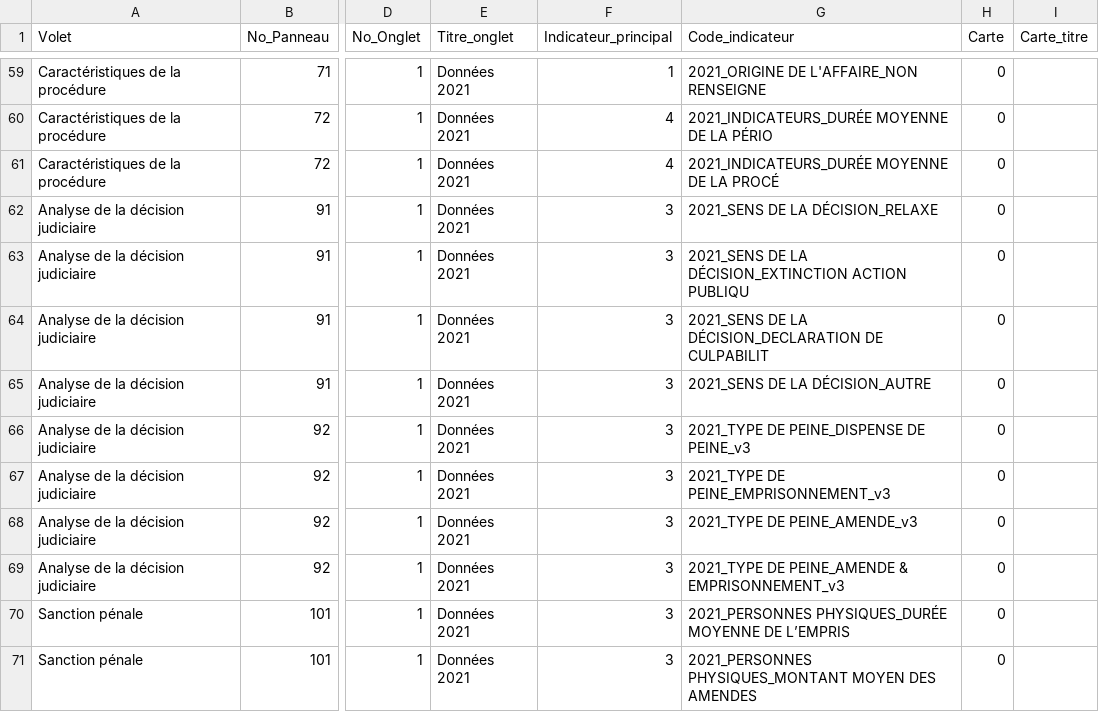
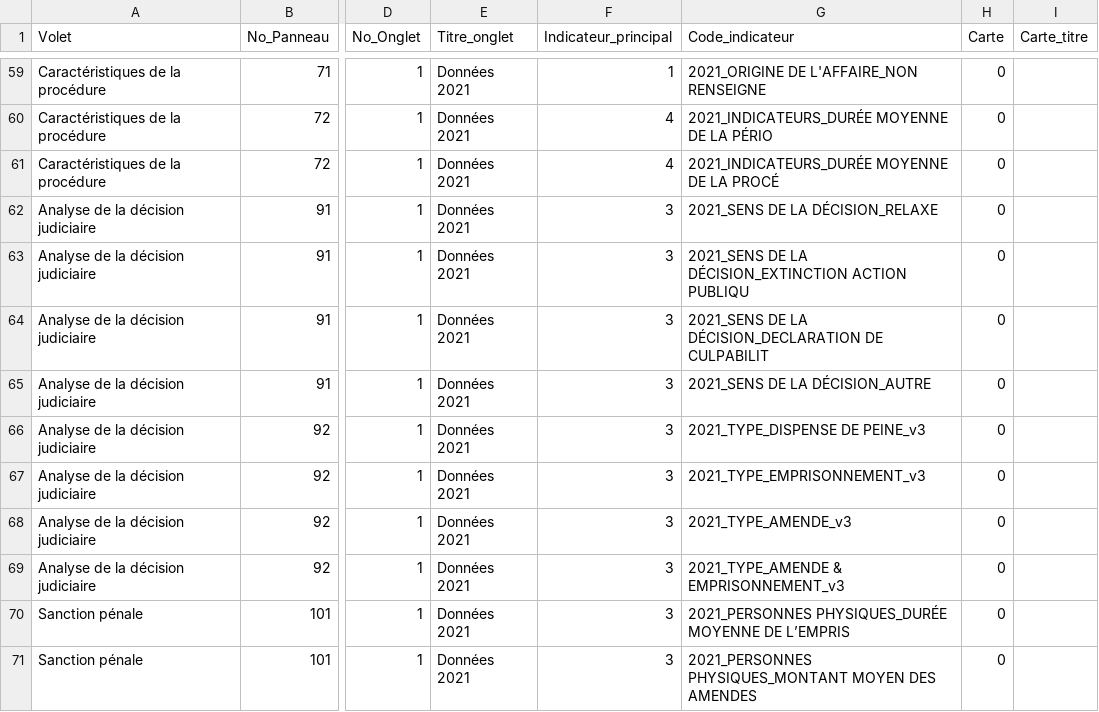
Before and after one commit to 139bercy/dashboard_widgets, a CSV file: dashboard-configuration/afa-2021.csv, drawn as a sheet; only a part is shown, gaps mark what is left out; the diff names each change by its address in the sheet, - before the commit and + after, or states it on an @@ line.

Commit message:
Tests Noms

```diff
--- a/dashboard-configuration/afa-2021.csv
+++ b/dashboard-configuration/afa-2021.csv
-G66 (Code_indicateur): 2021_TYPE DE PEINE_DISPENSE DE PEINE_v3
+G66 (Code_indicateur): 2021_TYPE_DISPENSE DE PEINE_v3
-G67 (Code_indicateur): 2021_TYPE DE PEINE_EMPRISONNEMENT_v3
+G67 (Code_indicateur): 2021_TYPE_EMPRISONNEMENT_v3
-G68 (Code_indicateur): 2021_TYPE DE PEINE_AMENDE_v3
+G68 (Code_indicateur): 2021_TYPE_AMENDE_v3
-G69 (Code_indicateur): 2021_TYPE DE PEINE_AMENDE & EMPRISONNEMENT_v3
+G69 (Code_indicateur): 2021_TYPE_AMENDE & EMPRISONNEMENT_v3
```
